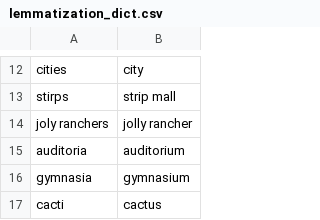
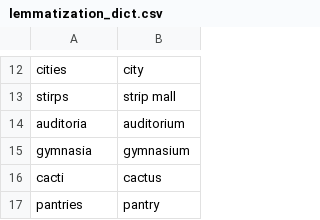
Before and after one commit to mhtess/comparison-class, a CSV file: analysis/analysis_4_paper/text_processing/lemmatization_dict.csv, drawn as a sheet; only a part is shown, gaps mark what is left out; the shorter side is filled out with more unchanged rows.

```diff
--- a/analysis/analysis_4_paper/text_processing/lemmatization_dict.csv
+++ b/analysis/analysis_4_paper/text_processing/lemmatization_dict.csv
@@ -13,3 +13,2 @@ cities,city
 stirps,strip mall
-joly ranchers,jolly rancher
 auditoria,auditorium
```
Also changed, not shown: analysis/analysis_4_paper/text_processing/hand_classification_dict.csv, analysis/analysis_4_paper/text_processing/misspellings_dict.csv, 3 other files.
